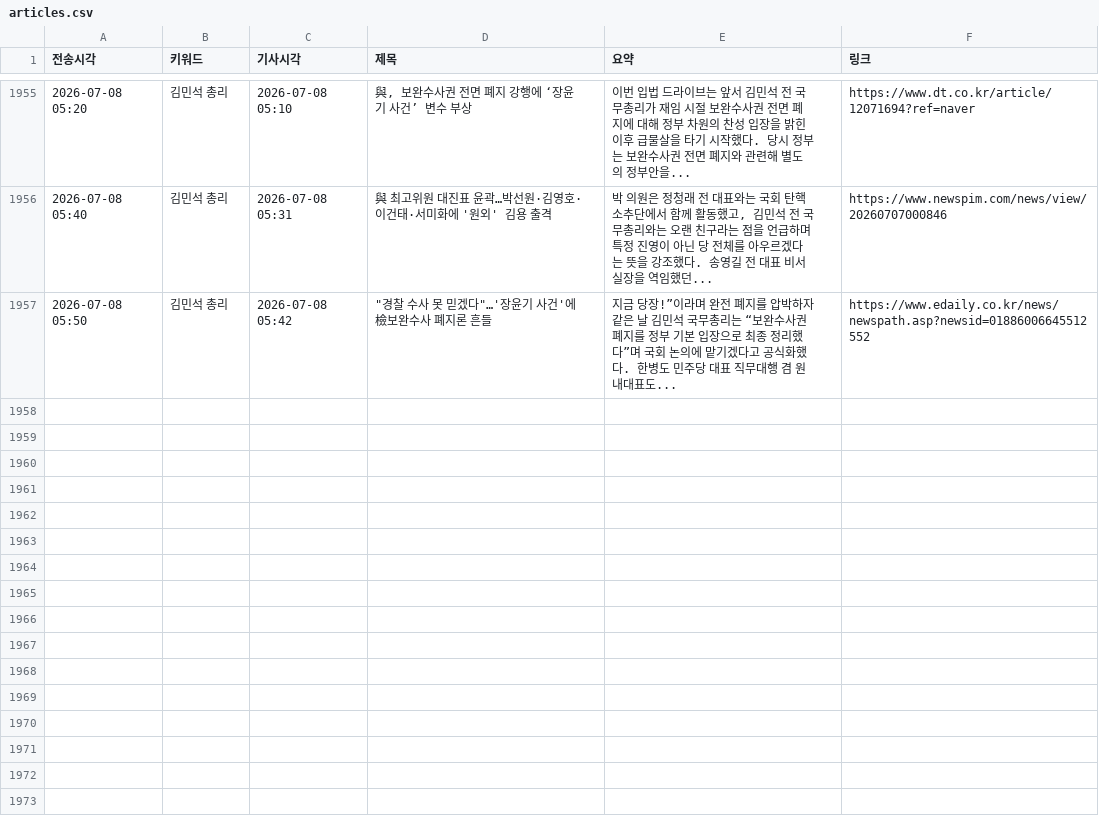
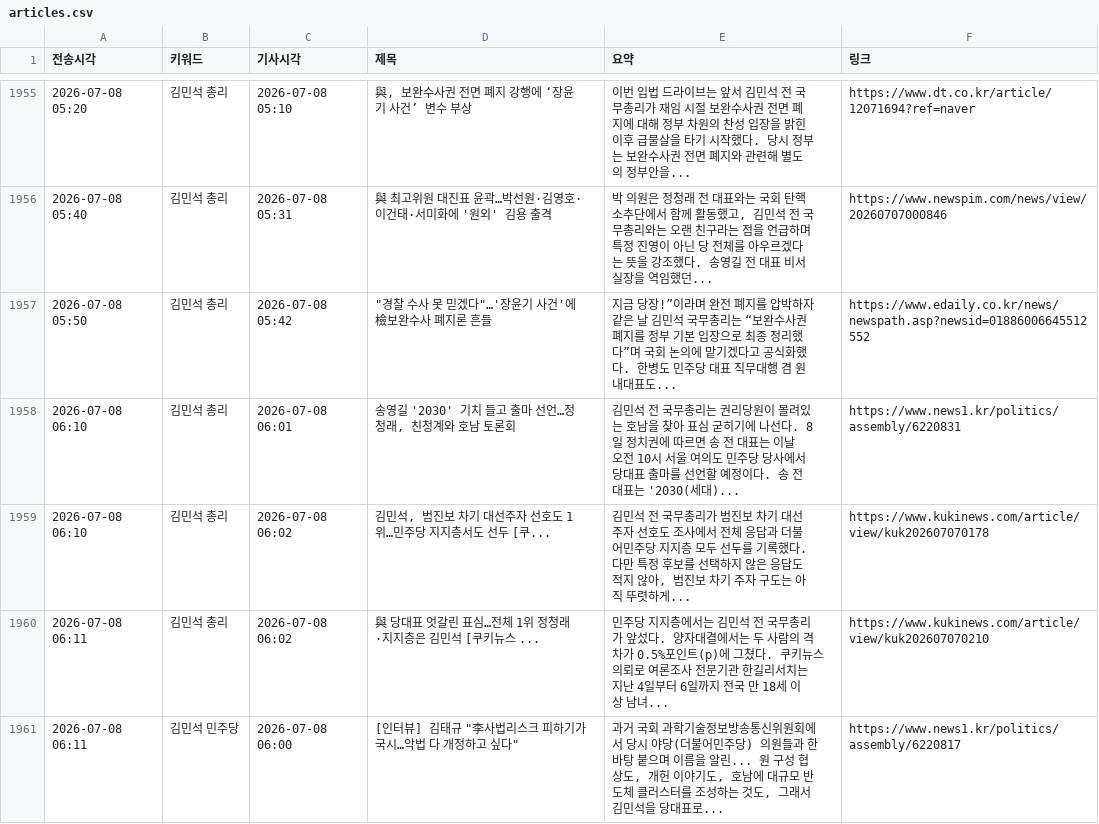
Before and after one commit to linphyca-sys/telegram-news-bot, a CSV file: articles.csv, drawn as a sheet; only a part is shown, gaps mark what is left out; the diff names each change by its address in the sheet, - before the commit and + after, or states it on an @@ line.

```diff
--- a/articles.csv
+++ b/articles.csv
+row 1958: 2026-07-08 06:10 | 김민석 총리 | 2026-07-08 06:01 | 송영길 '2030' 기치 들고 출마 선언…정청래, 친청계와 호남 토론회 | 김민석 전 국무총리는 권리당원이 몰려있는 호남을 찾아 표심 굳히기에 나선다. 8일 정치권에 따르면 송 전 대표는 이날 오전 10시 서울 여의도 민주당 당사에서 당대표 출마를 선언할 예정이다. 송 전 대표는 '2030(세대)... | https://www.news1.kr/politics/assembly/6220831
+row 1959: 2026-07-08 06:10 | 김민석 총리 | 2026-07-08 06:02 | 김민석, 범진보 차기 대선주자 선호도 1위…민주당 지지층서도 선두 [쿠... | 김민석 전 국무총리가 범진보 차기 대선주자 선호도 조사에서 전체 응답과 더불어민주당 지지층 모두 선두를 기록했다. 다만 특정 후보를 선택하지 않은 응답도 적지 않아, 범진보 차기 주자 구도는 아직 뚜렷하게... | https://www.kukinews.com/article/view/kuk202607070178
+row 1960: 2026-07-08 06:11 | 김민석 총리 | 2026-07-08 06:02 | 與 당대표 엇갈린 표심…전체 1위 정청래·지지층은 김민석 [쿠키뉴스 ... | 민주당 지지층에서는 김민석 전 국무총리가 앞섰다. 양자대결에서는 두 사람의 격차가 0.5%포인트(p)에 그쳤다. 쿠키뉴스 의뢰로 여론조사 전문기관 한길리서치는 지난 4일부터 6일까지 전국 만 18세 이상 남녀... | https://www.kukinews.com/article/view/kuk202607070210
+row 1961: 2026-07-08 06:11 | 김민석 민주당 | 2026-07-08 06:00 | [인터뷰] 김태규 "李사법리스크 피하기가 국시…악법 다 개정하고 싶다" | 과거 국회 과학기술정보방송통신위원회에서 당시 야당(더불어민주당) 의원들과 한바탕 붙으며 이름을 알린... 원 구성 협상도, 개헌 이야기도, 호남에 대규모 반도체 클러스터를 조성하는 것도, 그래서 김민석을 당대표로... | https://www.news1.kr/politics/assembly/6220817
```
Also changed, not shown: 1 other file.
